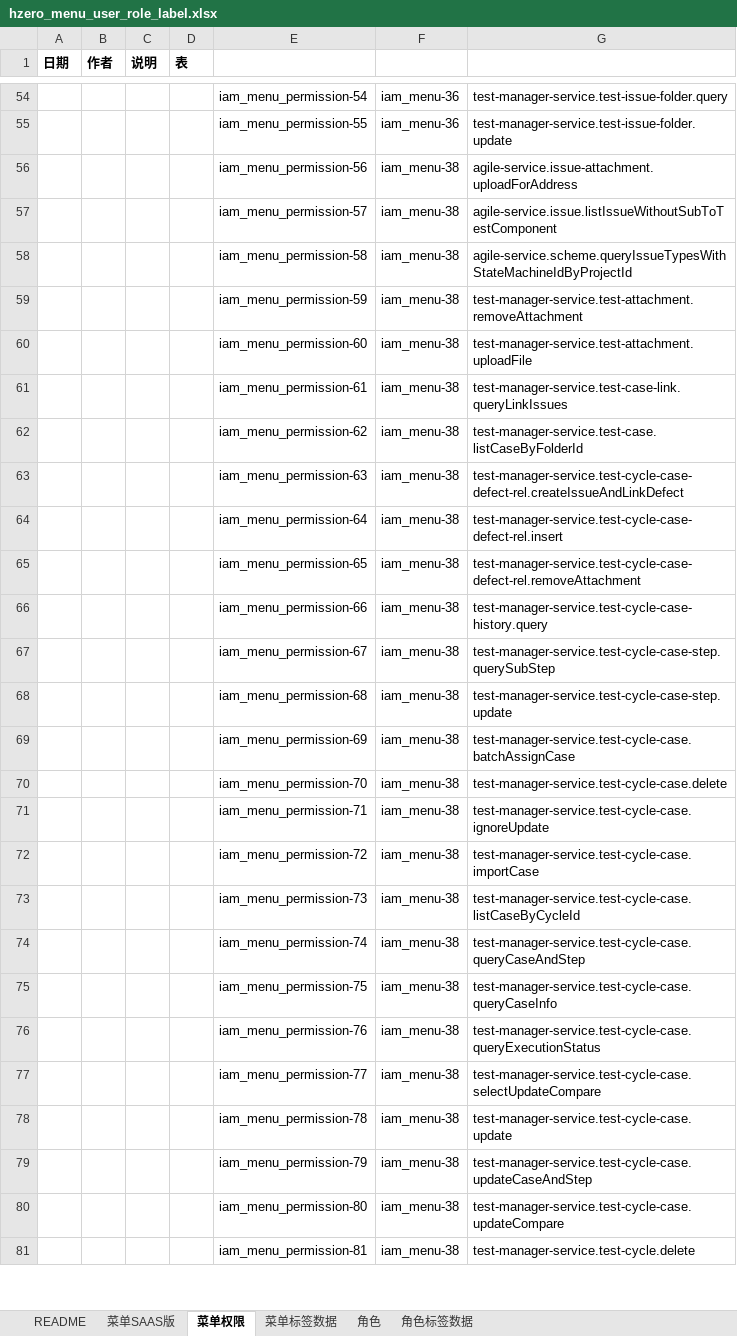
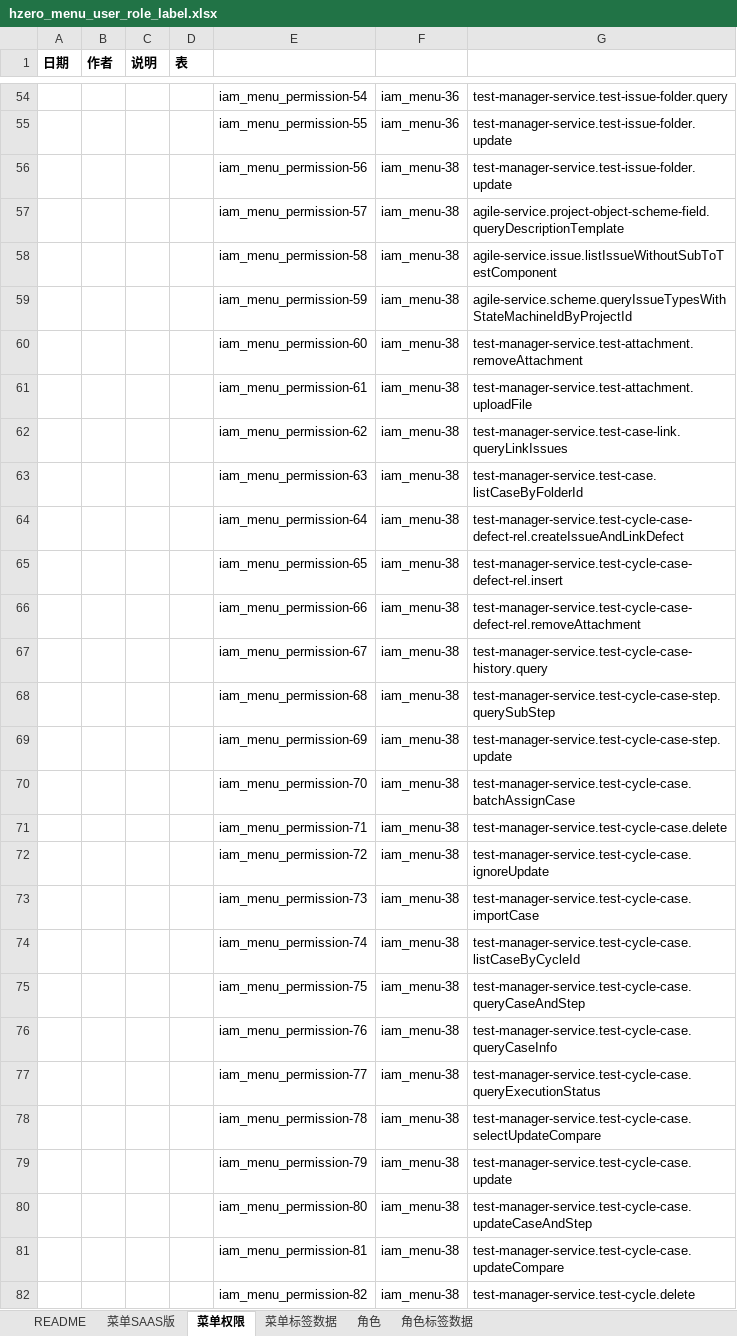
Before and after one commit to open-hand/test-manager-service, an Excel workbook: src/main/resources/script/db/init-data/test_manager_service/hzero_platform/hzero_menu_user_role_label.xlsx, sheet 菜单权限, drawn as a sheet; only a part is shown, gaps mark what is left out; values as stored, in another font and other column widths than the file's, no borders; addresses are those after the commit; the diff covers the shown part only; the diff names each change by its address in the sheet, - before the commit and + after, or states it on an @@ line.

```diff
--- a/src/main/resources/script/db/init-data/test_manager_service/hzero_platform/hzero_menu_user_role_label.xlsx (sheet 菜单权限)
+++ b/src/main/resources/script/db/init-data/test_manager_service/hzero_platform/hzero_menu_user_role_label.xlsx (sheet 菜单权限)
-G56: agile-service.issue-attachment.uploadForAddress
+G56: test-manager-service.test-issue-folder.update
+row 57:  |  |  |  | iam_menu_permission-57 | iam_menu-38 | agile-service.project-object-scheme-field.queryDescriptionTemplate
-E58: iam_menu_permission-57
+E58: iam_menu_permission-58
-E59: iam_menu_permission-58
+E59: iam_menu_permission-59
-E60: iam_menu_permission-59
+E60: iam_menu_permission-60
-E61: iam_menu_permission-60
+E61: iam_menu_permission-61
-E62: iam_menu_permission-61
+E62: iam_menu_permission-62
-E63: iam_menu_permission-62
+E63: iam_menu_permission-63
-E64: iam_menu_permission-63
+E64: iam_menu_permission-64
-E65: iam_menu_permission-64
+E65: iam_menu_permission-65
-E66: iam_menu_permission-65
+E66: iam_menu_permission-66
-E67: iam_menu_permission-66
+E67: iam_menu_permission-67
-E68: iam_menu_permission-67
+E68: iam_menu_permission-68
-E69: iam_menu_permission-68
+E69: iam_menu_permission-69
-E70: iam_menu_permission-69
+E70: iam_menu_permission-70
-E71: iam_menu_permission-70
+E71: iam_menu_permission-71
-E72: iam_menu_permission-71
+E72: iam_menu_permission-72
-E73: iam_menu_permission-72
+E73: iam_menu_permission-73
-E74: iam_menu_permission-73
+E74: iam_menu_permission-74
-E75: iam_menu_permission-74
+E75: iam_menu_permission-75
-E76: iam_menu_permission-75
+E76: iam_menu_permission-76
-E77: iam_menu_permission-76
+E77: iam_menu_permission-77
-E78: iam_menu_permission-77
+E78: iam_menu_permission-78
-E79: iam_menu_permission-78
+E79: iam_menu_permission-79
-E80: iam_menu_permission-79
+E80: iam_menu_permission-80
-E81: iam_menu_permission-80
+E81: iam_menu_permission-81
-E82: iam_menu_permission-81
+E82: iam_menu_permission-82
```
Also changed, not shown: other rows of this sheet.
